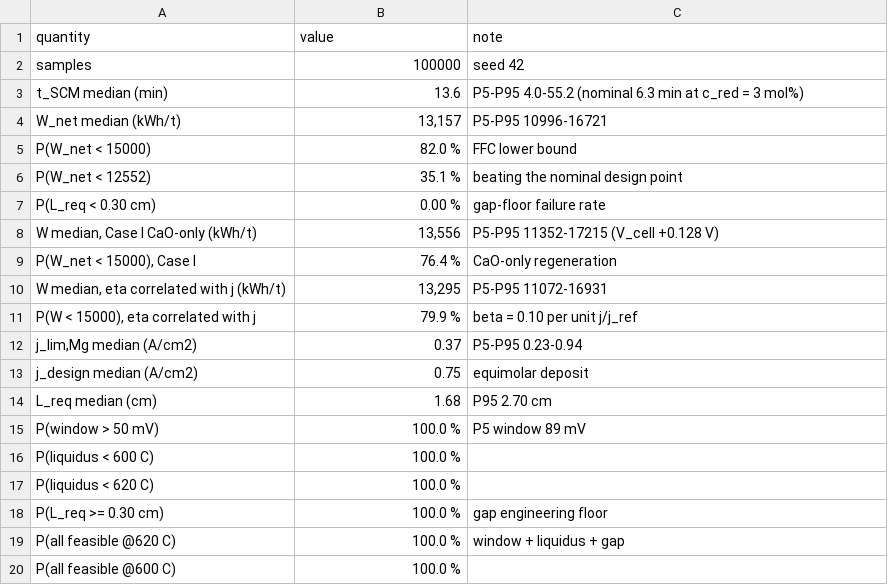
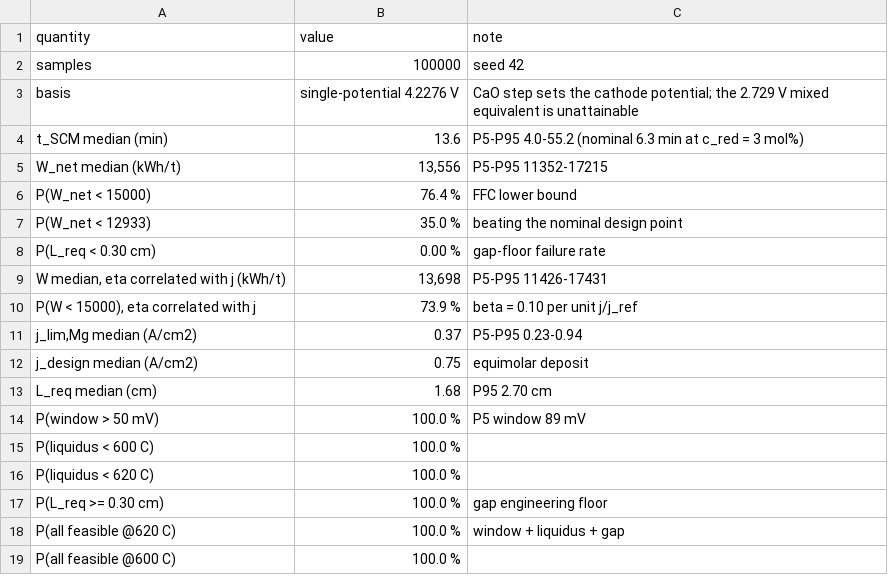
Before and after one commit to huyamingc/ti-in-situ-electrolysis, a CSV file: output/tab_monte_carlo_v2_stats.csv, drawn as a sheet.

```diff
--- a/output/tab_monte_carlo_v2_stats.csv
+++ b/output/tab_monte_carlo_v2_stats.csv
@@ -2,11 +2,10 @@
 samples,100000,seed 42
+basis,single-potential 4.2276 V,CaO step sets the cathode potential; the 2.729 V mixed equivalent is unattainable
 t_SCM median (min),13.6,P5-P95 4.0-55.2 (nominal 6.3 min at c_red = 3 mol%)
-W_net median (kWh/t),"13,157",P5-P95 10996-16721
-P(W_net < 15000),82.0 %,FFC lower bound
-P(W_net < 12552),35.1 %,beating the nominal design point
+W_net median (kWh/t),"13,556",P5-P95 11352-17215
+P(W_net < 15000),76.4 %,FFC lower bound
+P(W_net < 12933),35.0 %,beating the nominal design point
 P(L_req < 0.30 cm),0.00 %,gap-floor failure rate
-"W median, Case I CaO-only (kWh/t)","13,556",P5-P95 11352-17215 (V_cell +0.128 V)
-"P(W_net < 15000), Case I",76.4 %,CaO-only regeneration
-"W median, eta correlated with j (kWh/t)","13,295",P5-P95 11072-16931
-"P(W < 15000), eta correlated with j",79.9 %,beta = 0.10 per unit j/j_ref
+"W median, eta correlated with j (kWh/t)","13,698",P5-P95 11426-17431
+"P(W < 15000), eta correlated with j",73.9 %,beta = 0.10 per unit j/j_ref
 "j_lim,Mg median (A/cm2)",0.37,P5-P95 0.23-0.94
```
Also changed, not shown: output/tab_case_baseline.csv, output/tab_heat_balance_revised.csv, 21 other files.
